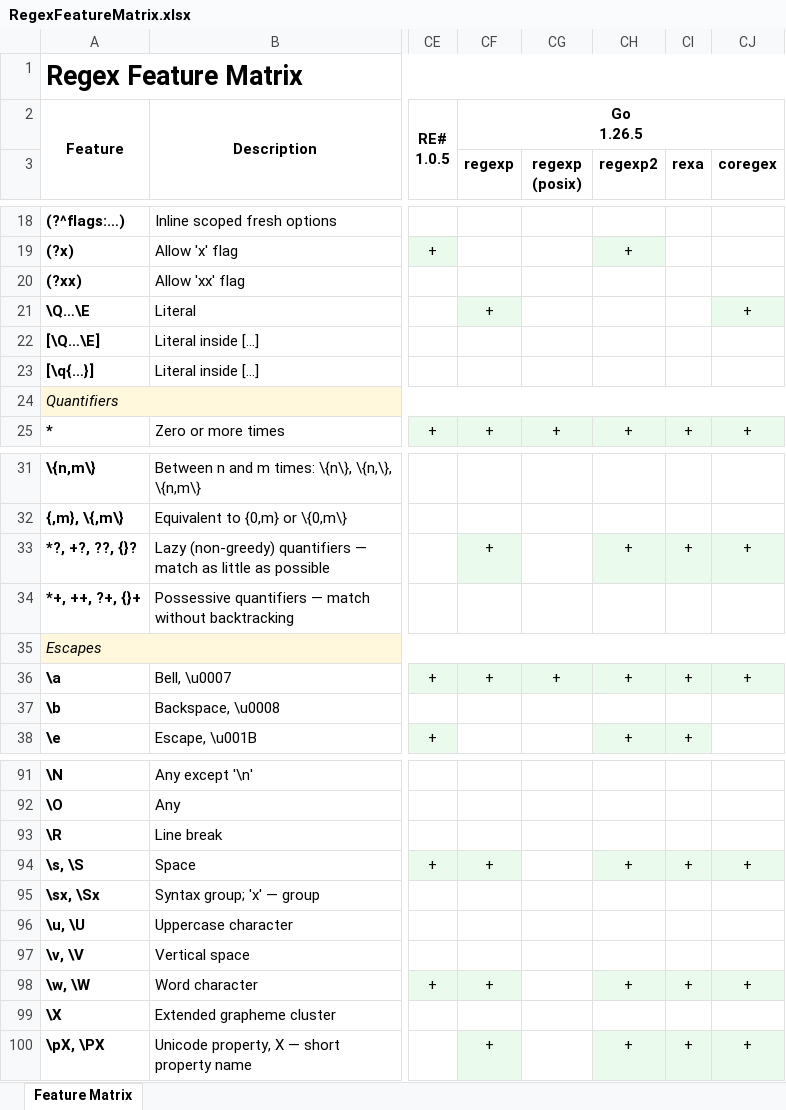
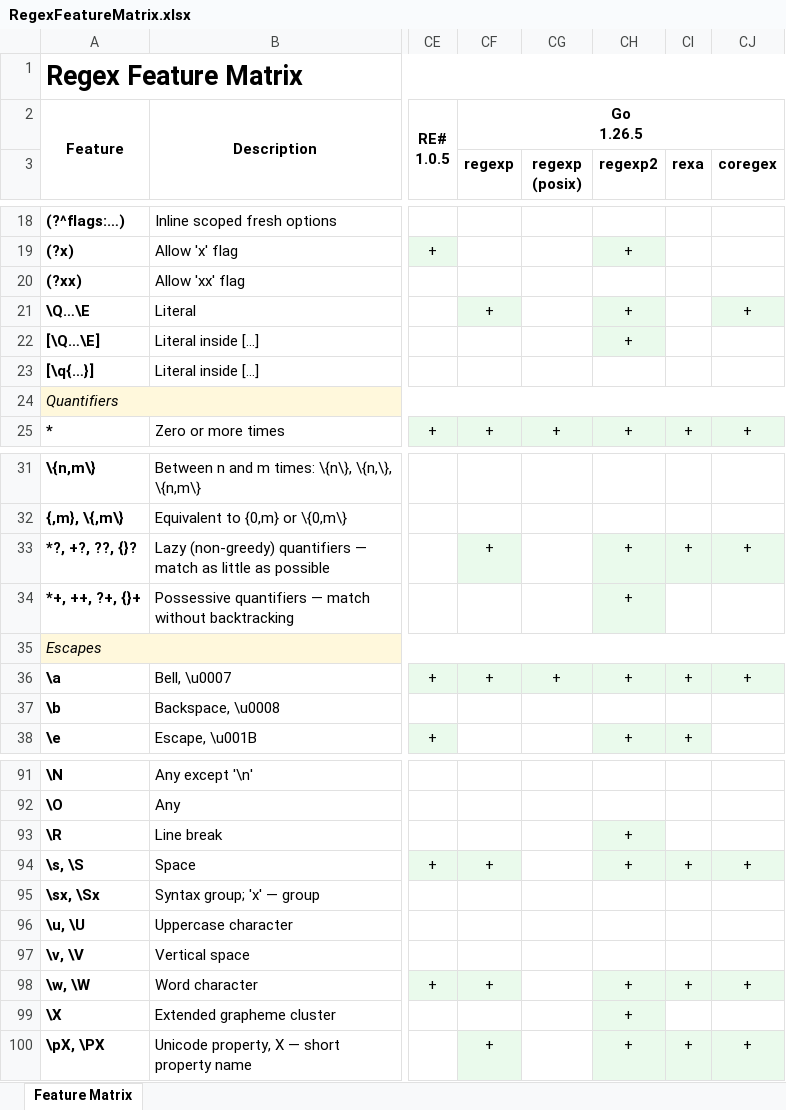
Before and after one commit to Viorel/RegExpress, an Excel workbook: RegexFeatureMatrix.xlsx, sheet Feature Matrix, drawn as a sheet; only a part is shown, gaps mark what is left out; values as stored, in another font and other column widths than the file's, no borders; the diff names each change by its address in the sheet, - before the commit and + after, or states it on an @@ line.

Commit message:
Update 'regexp2' 2.6.0 and 'coregex' 0.12.23 (Go).

```diff
--- a/RegexFeatureMatrix.xlsx (sheet Feature Matrix)
+++ b/RegexFeatureMatrix.xlsx (sheet Feature Matrix)
-CH21:CH22 (regexp2): (empty)
+CH21:CH22 (regexp2): +
-CH21:CH22 fill: none
+CH21:CH22 fill: #EAFAEC
-CH34 (regexp2): (empty)
+CH34 (regexp2): +
-CH34 fill: none
+CH34 fill: #EAFAEC
-CH93 (regexp2): (empty)
+CH93 (regexp2): +
-CH93 fill: none
+CH93 fill: #EAFAEC
-CH99 (regexp2): (empty)
+CH99 (regexp2): +
-CH99 fill: none
+CH99 fill: #EAFAEC
```
Also changed, not shown: 9 other files.
